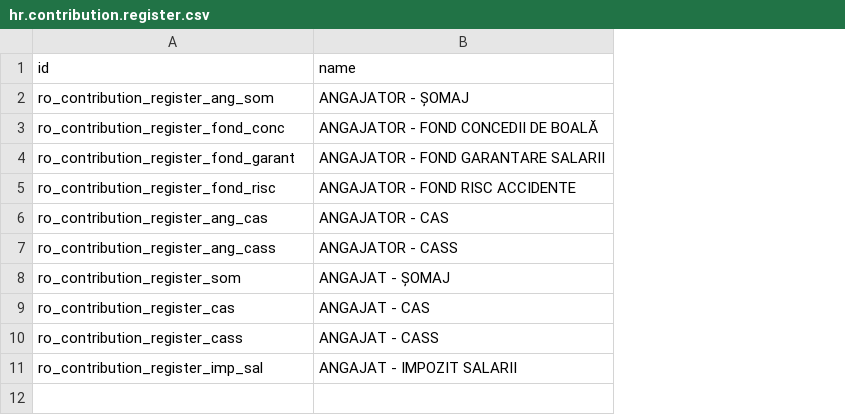
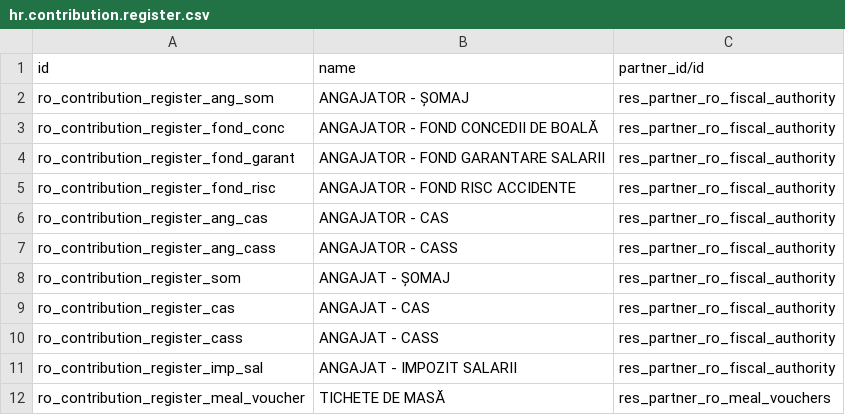
Before and after one commit to feketemihai/l10n-romania, a CSV file: l10n_ro_hr_payroll/data/hr.contribution.register.csv, drawn as a sheet; the diff names each change by its address in the sheet, - before the commit and + after, or states it on an @@ line.

Commit message:
cleanup data & code

```diff
--- a/l10n_ro_hr_payroll/data/hr.contribution.register.csv
+++ b/l10n_ro_hr_payroll/data/hr.contribution.register.csv
+column C (partner_id/id), rows 2-11: all res_partner_ro_fiscal_authority
+row 12: ro_contribution_register_meal_voucher | TICHETE DE MASĂ | res_partner_ro_meal_vouchers
```
Also changed, not shown: l10n_ro_hr_payroll/security/ir.model.access.csv, 13 other files.
